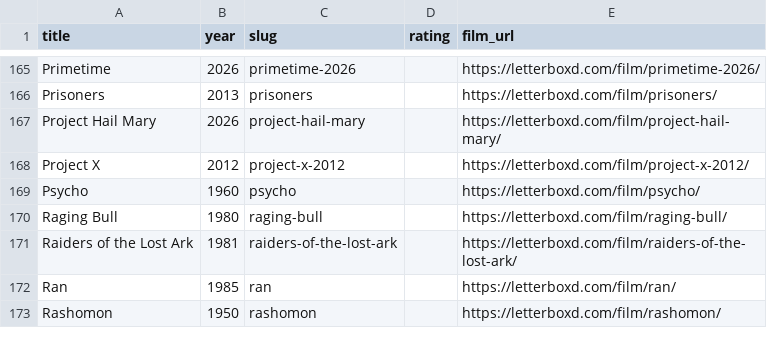
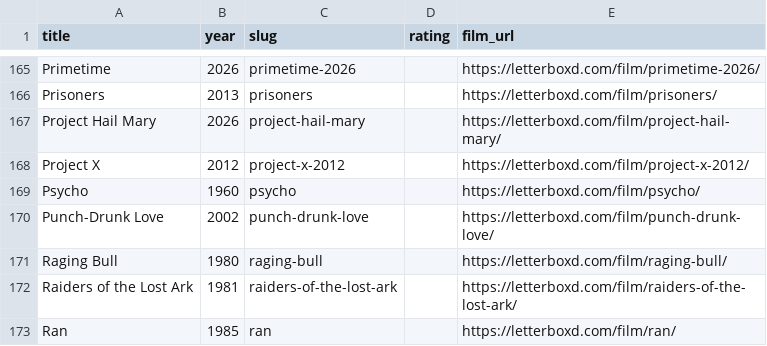
Before and after one commit to lhleap07-del/letterboxd-diary, a CSV file: images/letterboxd-watched.csv, drawn as a sheet; only a part is shown, gaps mark what is left out; the shorter side is filled out with more unchanged rows; the diff names each change by its address in the sheet, - before the commit and + after, or states it on an @@ line.

```diff
--- a/images/letterboxd-watched.csv
+++ b/images/letterboxd-watched.csv
+row 170: Punch-Drunk Love | 2002 | punch-drunk-love |  | https://letterboxd.com/film/punch-drunk-love/
```
Also changed, not shown: images/letterboxd-diary.csv, 9 other files.
